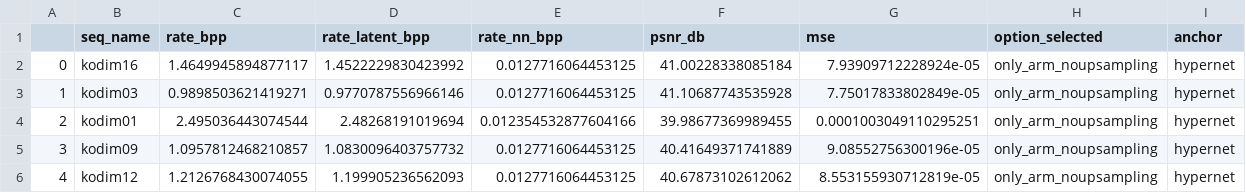
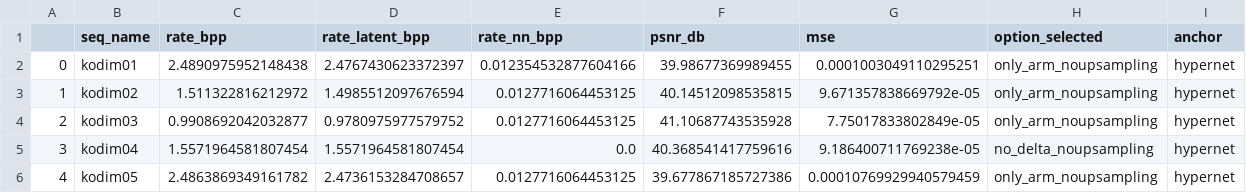
Before and after one commit to pepborrell/cool-chic, a CSV file: results/exps/delta-hn/ups-best-orange/config_00/premature_eval/kodak_results.csv, drawn as a sheet; only a part is shown; the diff covers the shown part only.

```diff
--- a/results/exps/delta-hn/ups-best-orange/config_00/premature_eval/kodak_results.csv
+++ b/results/exps/delta-hn/ups-best-orange/config_00/premature_eval/kodak_results.csv
@@ -1,6 +1,6 @@
 ,seq_name,rate_bpp,rate_latent_bpp,rate_nn_bpp,psnr_db,mse,option_selected,anchor
-0,kodim16,1.4649945894877117,1.4522229830423992,0.0127716064453125,41.00228338085184,7.93909712228924e-05,only_arm_noupsampling,hypernet
-1,kodim03,0.9898503621419271,0.9770787556966146,0.0127716064453125,41.10687743535928,7.75017833802849e-05,only_arm_noupsampling,hypernet
-2,kodim01,2.495036443074544,2.48268191019694,0.012354532877604166,39.98677369989455,0.0001003049110295251,only_arm_noupsampling,hypernet
-3,kodim09,1.0957812468210857,1.0830096403757732,0.0127716064453125,40.41649371741889,9.08552756300196e-05,only_arm_noupsampling,hypernet
-4,kodim12,1.2126768430074055,1.199905236562093,0.0127716064453125,40.67873102612062,8.553155930712819e-05,only_arm_noupsampling,hypernet
+0,kodim01,2.4890975952148438,2.4767430623372397,0.012354532877604166,39.98677369989455,0.0001003049110295251,only_arm_noupsampling,hypernet
+1,kodim02,1.511322816212972,1.4985512097676594,0.0127716064453125,40.14512098535815,9.671357838669792e-05,only_arm_noupsampling,hypernet
+2,kodim03,0.9908692042032877,0.9780975977579752,0.0127716064453125,41.10687743535928,7.75017833802849e-05,only_arm_noupsampling,hypernet
+3,kodim04,1.5571964581807454,1.5571964581807454,0.0,40.368541417759616,9.186400711769238e-05,no_delta_noupsampling,hypernet
+4,kodim05,2.4863869349161782,2.4736153284708657,0.0127716064453125,39.677867185727386,0.00010769929940579459,only_arm_noupsampling,hypernet
```
Also changed, not shown: 117 edited cells elsewhere in this file, results/exps/delta-hn/ups-best-orange/config_01/premature_eval/kodak_results.csv, results/exps/delta-hn/ups-best-orange/config_02/premature_eval/clic20-pro-valid_results.csv, 7 other files.
